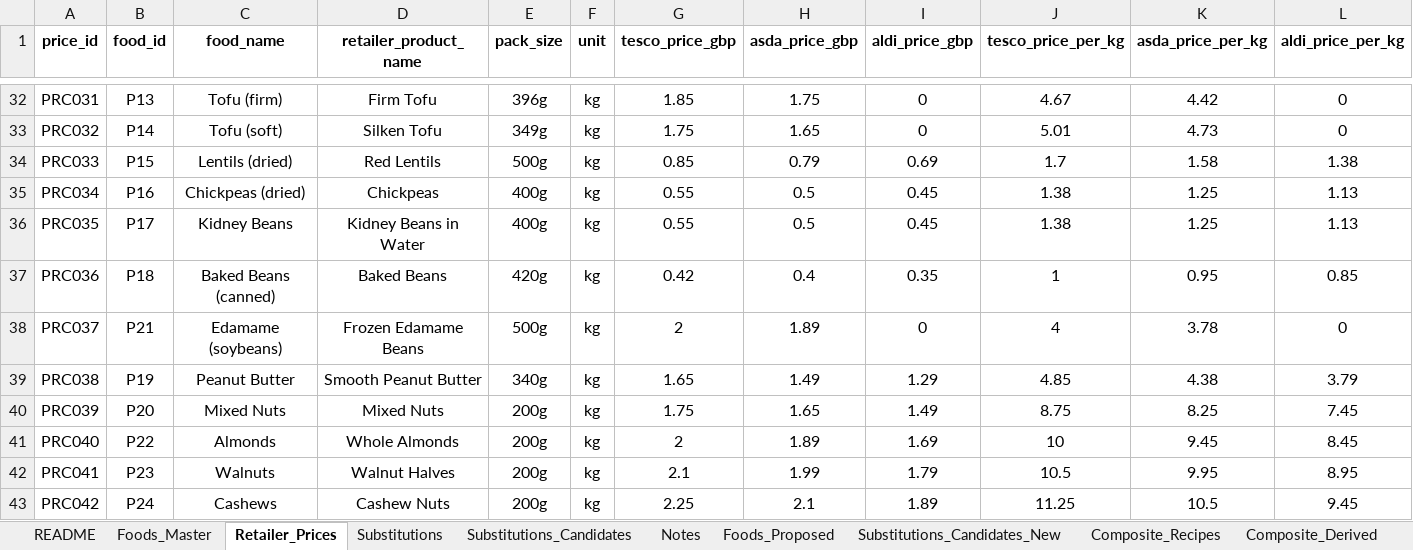
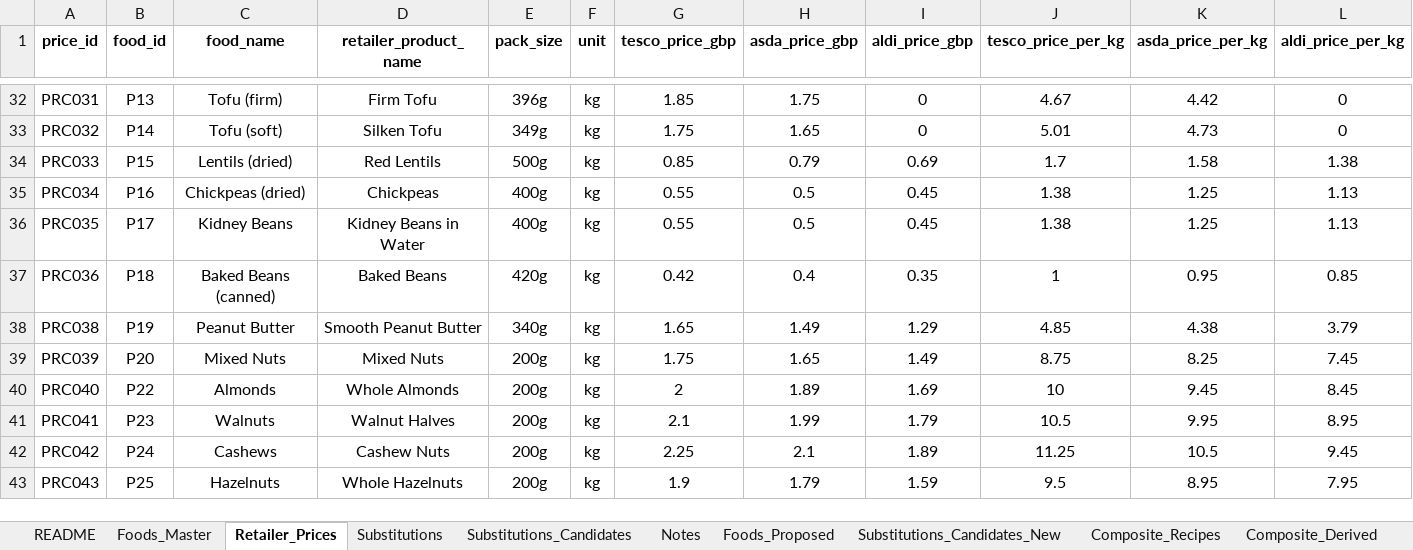
Before and after one commit to AgriESG/SSFE, an Excel workbook: data/reference/food_knowledge_dataset.xlsx, sheet Retailer_Prices, drawn as a sheet; only a part is shown, gaps mark what is left out; the shorter side is filled out with more unchanged rows; values as stored, in another font and other column widths than the file's, no borders; rows hold the shown columns only; the diff names each change by its address in the sheet, - before the commit and + after, or states it on an @@ line.

Commit message:
Correct canned pulse footprints, remove edamame, honest basket headline

```diff
--- a/data/reference/food_knowledge_dataset.xlsx (sheet Retailer_Prices)
+++ b/data/reference/food_knowledge_dataset.xlsx (sheet Retailer_Prices)
-row 38: PRC037 | P21 | Edamame (soybeans) | Frozen Edamame Beans | 500g | kg | 2 | 1.89 | 0 | 4 | 3.78 | 0
```
Also changed, not shown: sheet Foods_Master, sheet Notes, sheet Foods_Proposed, sheet Composite_Recipes, sheet Lookup_Status, sheet Substitutions, 1 more sheet, 1 other file.
